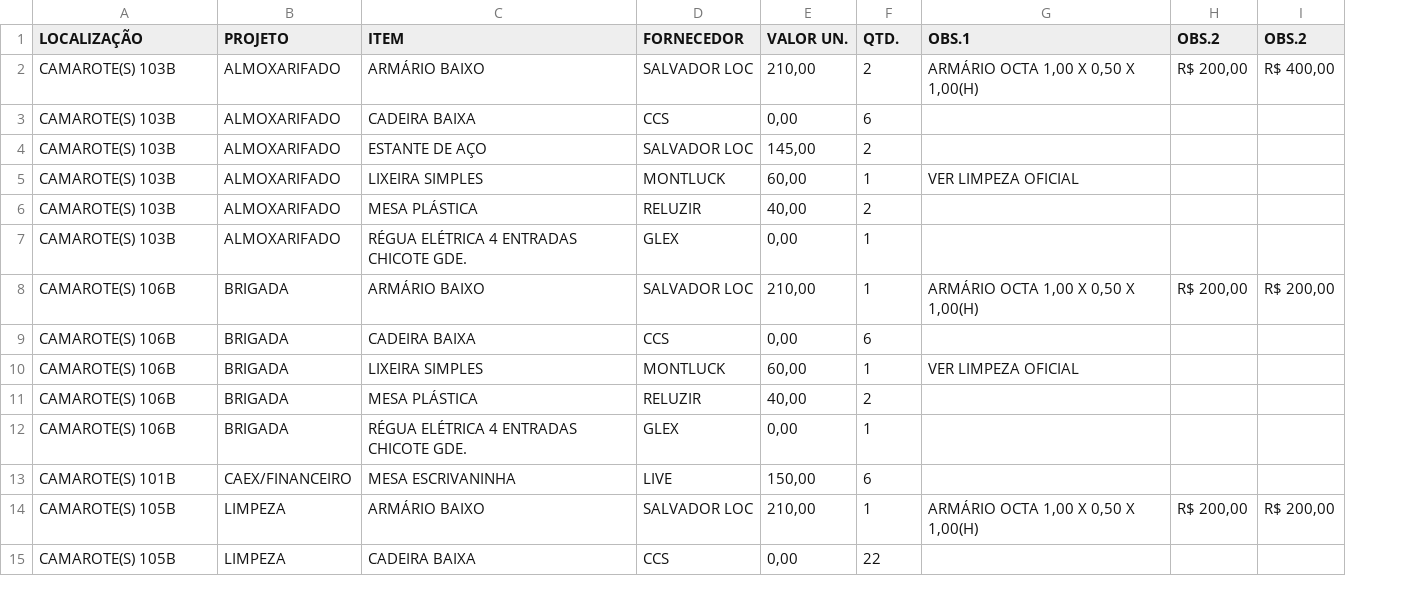
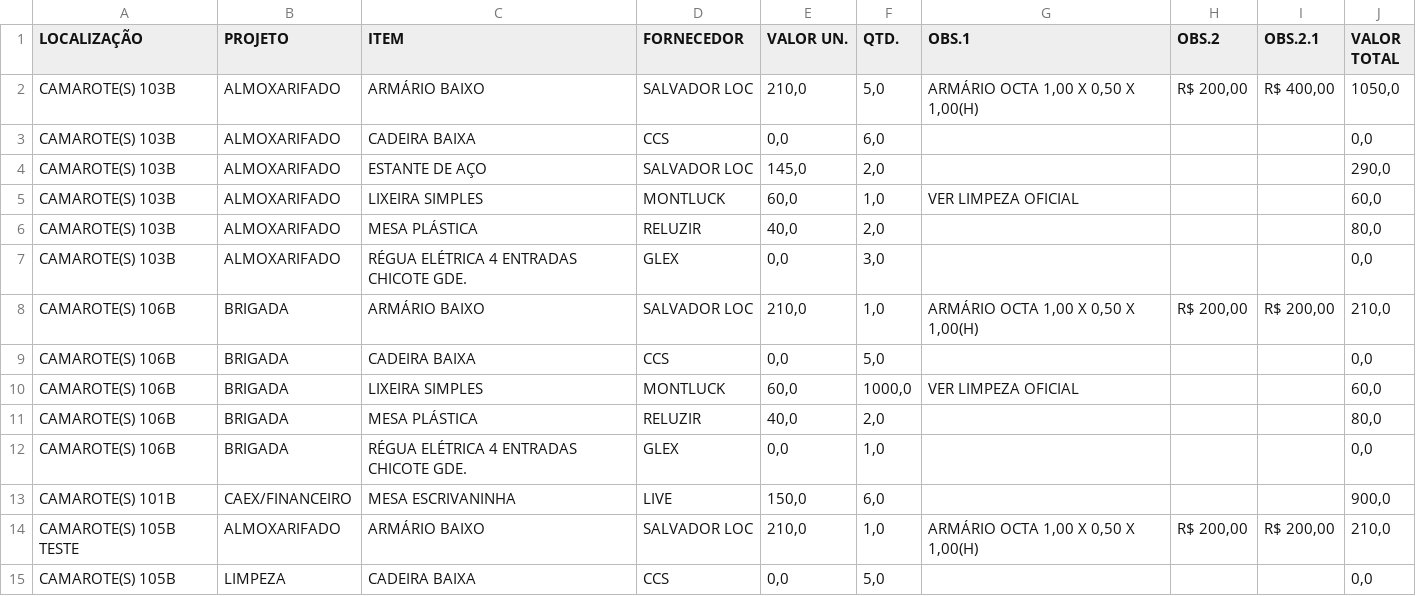
Before and after one commit to zanottilucas/GL002, a CSV file: dataBase/estudo.csv, drawn as a sheet; only a part is shown; the diff covers the shown part only; the diff names each change by its address in the sheet, - before the commit and + after, or states it on an @@ line.

```diff
--- a/dataBase/estudo.csv
+++ b/dataBase/estudo.csv
+column J (VALOR TOTAL), rows 2-15: 1050,0 | 0,0 | 290,0 | 60,0 | 80,0 | 0,0 | 210,0 | 0,0 | 60,0 | 80,0 | 0,0 | 900,0 | 210,0 | 0,0
-I1: OBS.2
+I1: OBS.2.1
-E2 (VALOR UN.): 210,00
+E2 (VALOR UN.): 210,0
-F2 (QTD.): 2
+F2 (QTD.): 5,0
-E3 (VALOR UN.): 0,00
+E3 (VALOR UN.): 0,0
-F3 (QTD.): 6
+F3 (QTD.): 6,0
-E4 (VALOR UN.): 145,00
+E4 (VALOR UN.): 145,0
-F4 (QTD.): 2
+F4 (QTD.): 2,0
-E5 (VALOR UN.): 60,00
+E5 (VALOR UN.): 60,0
-F5 (QTD.): 1
+F5 (QTD.): 1,0
-E6 (VALOR UN.): 40,00
+E6 (VALOR UN.): 40,0
-F6 (QTD.): 2
+F6 (QTD.): 2,0
-E7 (VALOR UN.): 0,00
+E7 (VALOR UN.): 0,0
-F7 (QTD.): 1
+F7 (QTD.): 3,0
-E8 (VALOR UN.): 210,00
+E8 (VALOR UN.): 210,0
-F8 (QTD.): 1
+F8 (QTD.): 1,0
-E9 (VALOR UN.): 0,00
+E9 (VALOR UN.): 0,0
-F9 (QTD.): 6
+F9 (QTD.): 5,0
-E10 (VALOR UN.): 60,00
+E10 (VALOR UN.): 60,0
-F10 (QTD.): 1
+F10 (QTD.): 1000,0
-E11 (VALOR UN.): 40,00
+E11 (VALOR UN.): 40,0
-F11 (QTD.): 2
+F11 (QTD.): 2,0
-E12 (VALOR UN.): 0,00
+E12 (VALOR UN.): 0,0
-F12 (QTD.): 1
+F12 (QTD.): 1,0
-E13 (VALOR UN.): 150,00
+E13 (VALOR UN.): 150,0
-F13 (QTD.): 6
+F13 (QTD.): 6,0
-A14 (LOCALIZAÇÃO): CAMAROTE(S) 105B
+A14 (LOCALIZAÇÃO): CAMAROTE(S) 105B TESTE
-B14 (PROJETO): LIMPEZA
+B14 (PROJETO): ALMOXARIFADO
-E14 (VALOR UN.): 210,00
+E14 (VALOR UN.): 210,0
-F14 (QTD.): 1
+F14 (QTD.): 1,0
-E15 (VALOR UN.): 0,00
+E15 (VALOR UN.): 0,0
-F15 (QTD.): 22
+F15 (QTD.): 5,0
```
Also changed, not shown: 71 edited cells elsewhere in this file, dataBase/banco.csv, 6 other files.
